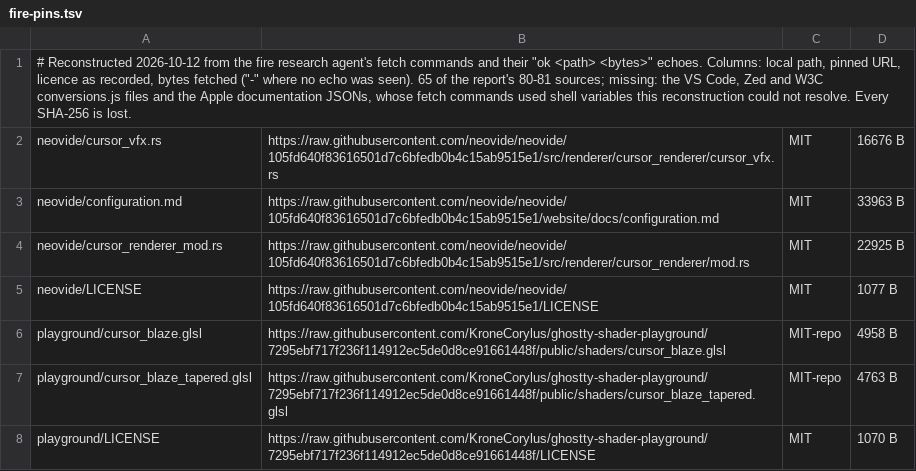
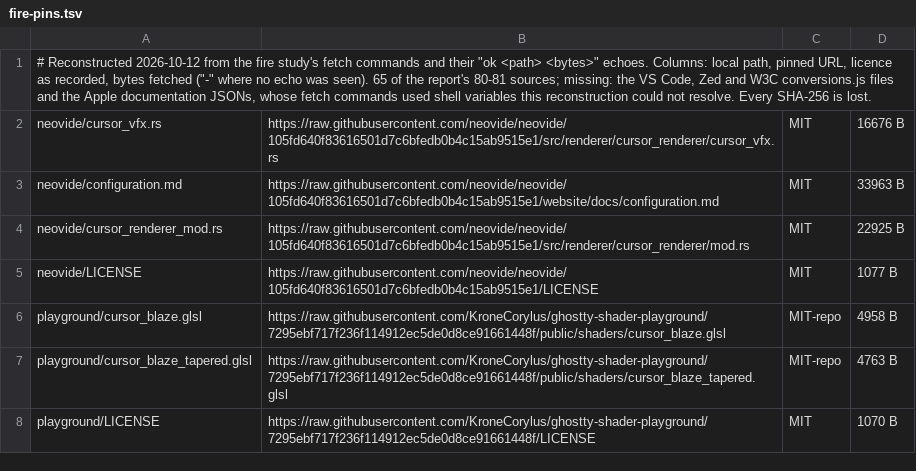
Before and after one commit to baud-terminal/baud, a TSV file: docs/research/notes/w/fire-pins.tsv, drawn as a sheet; only a part is shown.

Commit message:
docs: research notes state each step by what it did
The notes date a build rather than naming the work item that made it,
call a second reading a re-read, and say a working file was not kept
where they gave a path outside the repository. Three manifest entries
describe their tools the same way, and THIRD_PARTY.md is regenerated
from them.

```diff
--- a/docs/research/notes/w/fire-pins.tsv
+++ b/docs/research/notes/w/fire-pins.tsv
@@ -1,2 +1,2 @@
-# Reconstructed 2026-10-12 from the fire research agent's fetch commands and their "ok <path> <bytes>" echoes. Columns: local path, pinned URL, licence as recorded, bytes fetched ("-" where no echo was seen). 65 of the report's 80-81 sources; missing: the VS Code, Zed and W3C conversions.js files and the Apple documentation JSONs, whose fetch commands used shell variables this reconstruction could not resolve. Every SHA-256 is lost.
+# Reconstructed 2026-10-12 from the fire study's fetch commands and their "ok <path> <bytes>" echoes. Columns: local path, pinned URL, licence as recorded, bytes fetched ("-" where no echo was seen). 65 of the report's 80-81 sources; missing: the VS Code, Zed and W3C conversions.js files and the Apple documentation JSONs, whose fetch commands used shell variables this reconstruction could not resolve. Every SHA-256 is lost.
 neovide/cursor_vfx.rs	https://raw.githubusercontent.com/neovide/neovide/105fd640f83616501d7c6bfedb0b4c15ab9515e1/src/renderer/cursor_renderer/cursor_vfx.rs	MIT	16676 B
```
Also changed, not shown: 29 other files.
